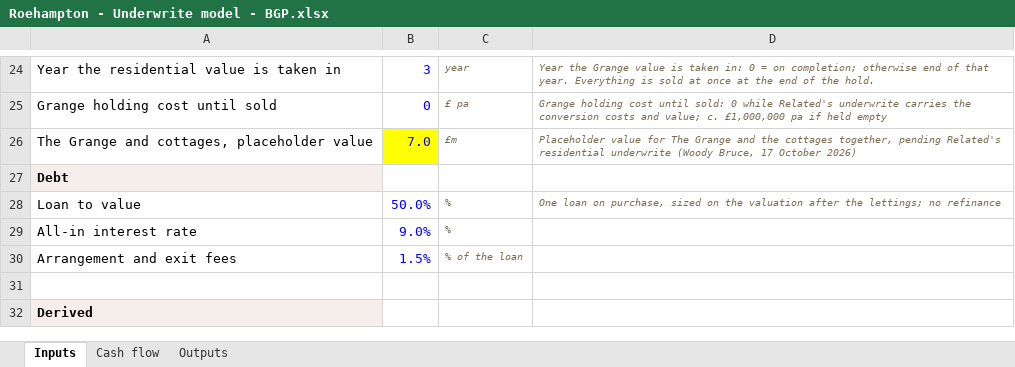
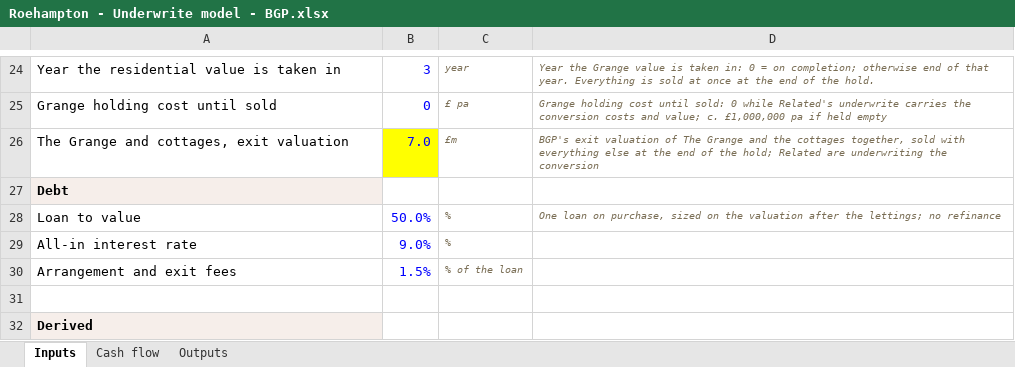
Before and after one commit to Woodybruce/bgp-wip-app, an Excel workbook: client/public/share/roehampton-sports-ground-estate-k7x2/docs/Roehampton - Underwrite model - BGP.xlsx, sheet Inputs, drawn as a sheet; only a part is shown, gaps mark what is left out; values as stored, in another font and other column widths than the file's, no borders; the diff names each change by its address in the sheet, - before the commit and + after, or states it on an @@ line.

```diff
--- a/client/public/share/roehampton-sports-ground-estate-k7x2/docs/Roehampton - Underwrite model - BGP.xlsx (sheet Inputs)
+++ b/client/public/share/roehampton-sports-ground-estate-k7x2/docs/Roehampton - Underwrite model - BGP.xlsx (sheet Inputs)
-A26: The Grange and cottages, placeholder value
+A26: The Grange and cottages, exit valuation
-D26: Placeholder value for The Grange and the cottages together, pending Related's residential underwrite (Woody Bruce, 17 October 2026)
+D26: BGP's exit valuation of The Grange and the cottages together, sold with everything else at the end of the hold; Related are underwriting the conversion
```
Also changed, not shown: sheet Outputs, technical/roehampton-sports-ground-estate/proposals/Roehampton - Underwrite model - BGP.xlsx, 4 other files.
